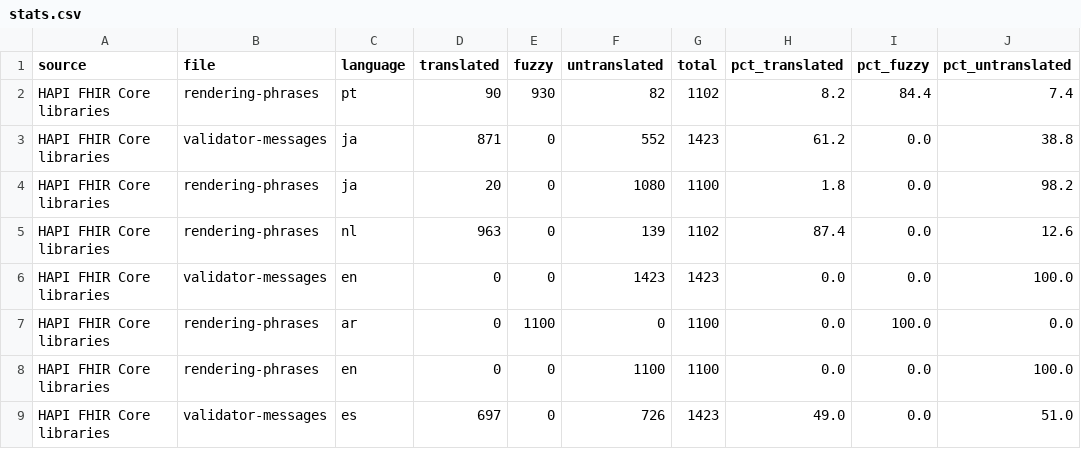
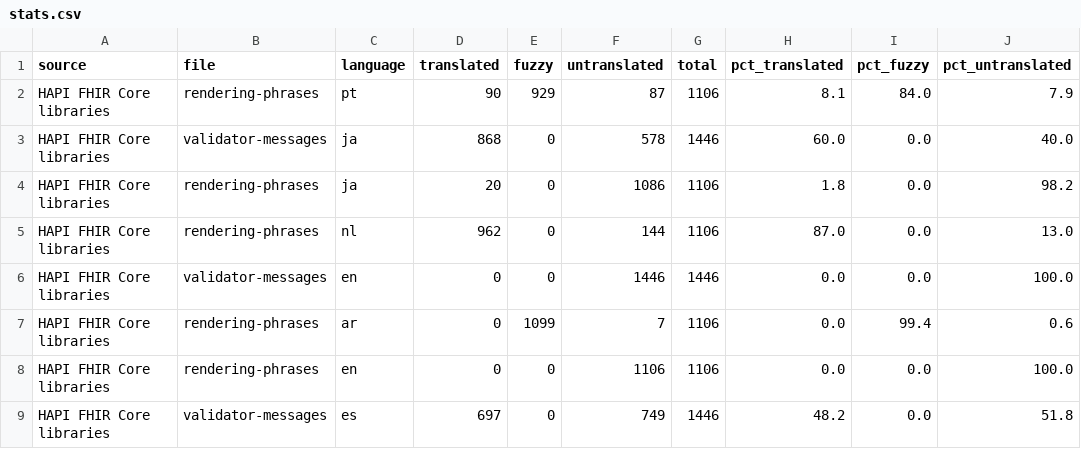
Before and after one commit to costateixeira/transl-status, a CSV file: stats.csv, drawn as a sheet; only a part is shown; the diff covers the shown part only.

```diff
--- a/stats.csv
+++ b/stats.csv
@@ -1,9 +1,9 @@
 source,file,language,translated,fuzzy,untranslated,total,pct_translated,pct_fuzzy,pct_untranslated
-HAPI FHIR Core libraries,rendering-phrases,pt,90,930,82,1102,8.2,84.4,7.4
-HAPI FHIR Core libraries,validator-messages,ja,871,0,552,1423,61.2,0.0,38.8
-HAPI FHIR Core libraries,rendering-phrases,ja,20,0,1080,1100,1.8,0.0,98.2
-HAPI FHIR Core libraries,rendering-phrases,nl,963,0,139,1102,87.4,0.0,12.6
-HAPI FHIR Core libraries,validator-messages,en,0,0,1423,1423,0.0,0.0,100.0
-HAPI FHIR Core libraries,rendering-phrases,ar,0,1100,0,1100,0.0,100.0,0.0
-HAPI FHIR Core libraries,rendering-phrases,en,0,0,1100,1100,0.0,0.0,100.0
-HAPI FHIR Core libraries,validator-messages,es,697,0,726,1423,49.0,0.0,51.0
+HAPI FHIR Core libraries,rendering-phrases,pt,90,929,87,1106,8.1,84.0,7.9
+HAPI FHIR Core libraries,validator-messages,ja,868,0,578,1446,60.0,0.0,40.0
+HAPI FHIR Core libraries,rendering-phrases,ja,20,0,1086,1106,1.8,0.0,98.2
+HAPI FHIR Core libraries,rendering-phrases,nl,962,0,144,1106,87.0,0.0,13.0
+HAPI FHIR Core libraries,validator-messages,en,0,0,1446,1446,0.0,0.0,100.0
+HAPI FHIR Core libraries,rendering-phrases,ar,0,1099,7,1106,0.0,99.4,0.6
+HAPI FHIR Core libraries,rendering-phrases,en,0,0,1106,1106,0.0,0.0,100.0
+HAPI FHIR Core libraries,validator-messages,es,697,0,749,1446,48.2,0.0,51.8
```
Also changed, not shown: 3 added rows and 42 edited cells elsewhere in this file, 1 other file.
